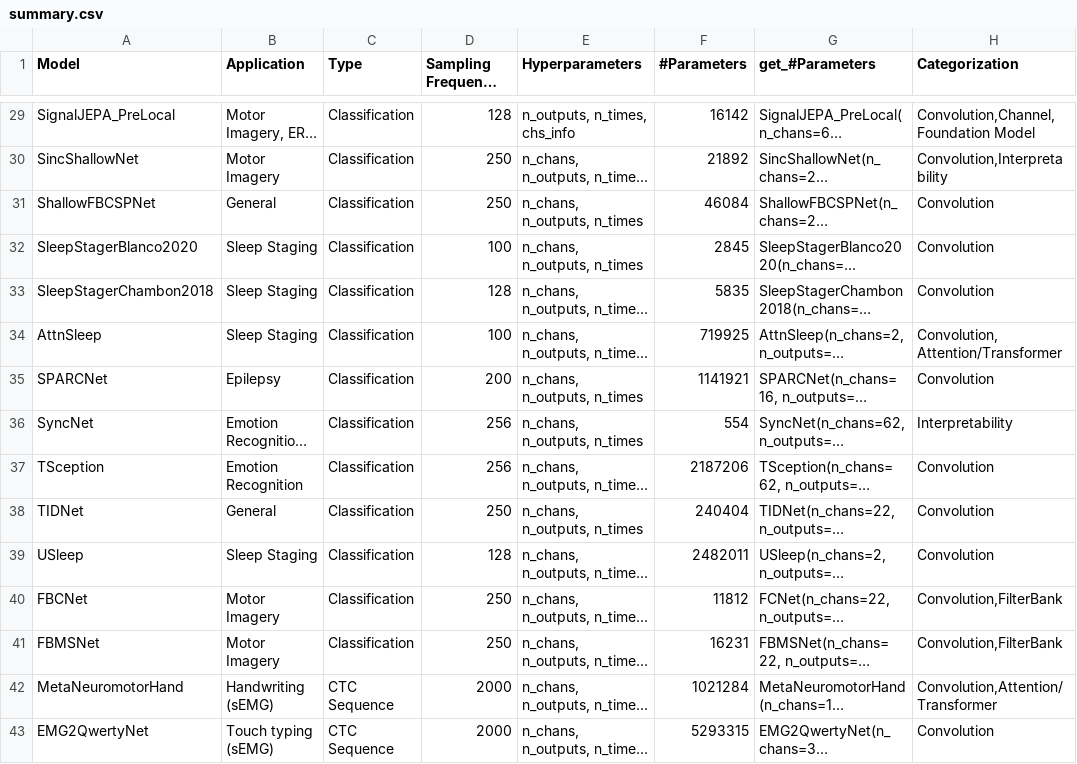
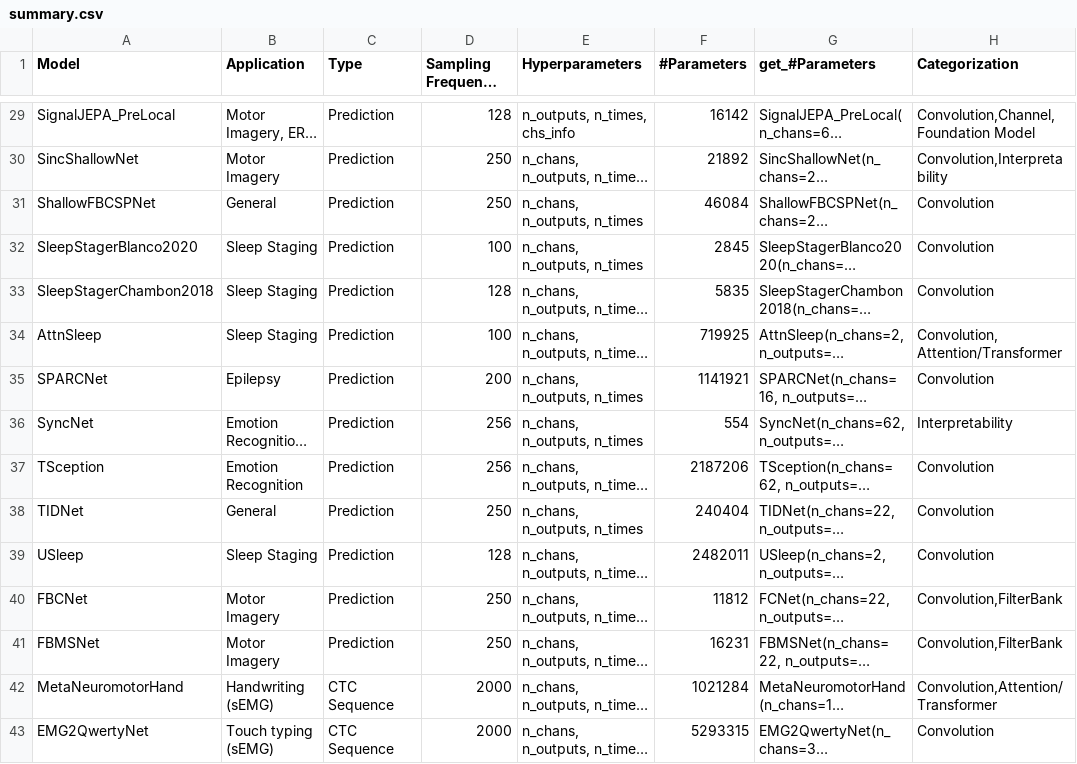
Before and after one commit to braindecode/braindecode, a CSV file: braindecode/models/summary.csv, drawn as a sheet; only a part is shown, gaps mark what is left out; long unchanged cells end in …; the diff covers the shown part only; the diff names each change by its address in the sheet, - before the commit and + after, or states it on an @@ line.

Commit message:
clarify model summary type labels

```diff
--- a/braindecode/models/summary.csv
+++ b/braindecode/models/summary.csv
-C29:C41 (Type): Classification
+C29:C41 (Type): Prediction
```
Also changed, not shown: 40 edited cells elsewhere in this file, 2 other files.
